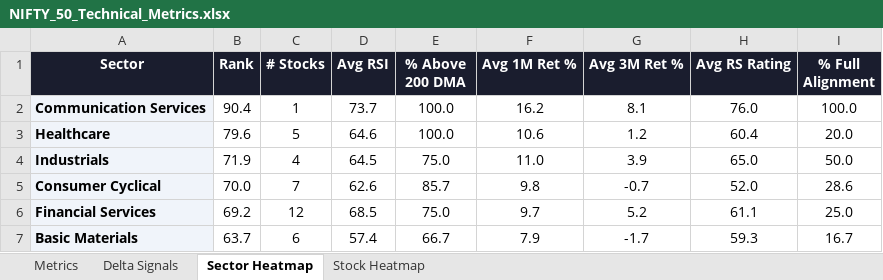
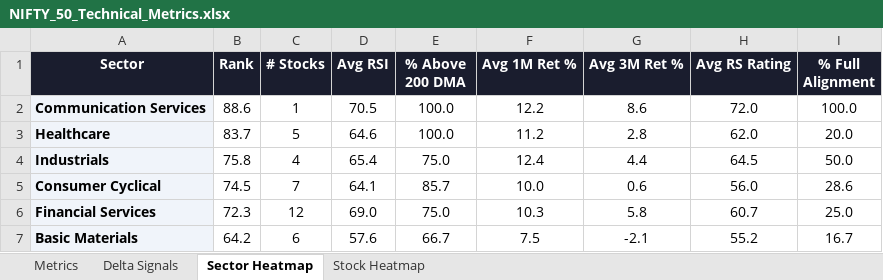
Before and after one commit to RanjitChennai/market-reports, an Excel workbook: NIFTY_50_Technical_Metrics.xlsx, sheet Sector Heatmap, drawn as a sheet; only a part is shown; values as stored, in another font and other column widths than the file's, no borders; conditional formats not drawn; the diff covers the shown part only; the diff names each change by its address in the sheet, - before the commit and + after, or states it on an @@ line.

```diff
--- a/NIFTY_50_Technical_Metrics.xlsx (sheet Sector Heatmap)
+++ b/NIFTY_50_Technical_Metrics.xlsx (sheet Sector Heatmap)
-B2 (Rank): 90.4
+B2 (Rank): 88.6
-D2 (Avg RSI): 73.7
+D2 (Avg RSI): 70.5
-F2 (Avg 1M Ret %): 16.2
+F2 (Avg 1M Ret %): 12.2
-G2 (Avg 3M Ret %): 8.1
+G2 (Avg 3M Ret %): 8.6
-H2 (Avg RS Rating): 76.0
+H2 (Avg RS Rating): 72.0
-B3 (Rank): 79.6
+B3 (Rank): 83.7
-F3 (Avg 1M Ret %): 10.6
+F3 (Avg 1M Ret %): 11.2
-G3 (Avg 3M Ret %): 1.2
+G3 (Avg 3M Ret %): 2.8
-H3 (Avg RS Rating): 60.4
+H3 (Avg RS Rating): 62.0
-B4 (Rank): 71.9
+B4 (Rank): 75.8
-D4 (Avg RSI): 64.5
+D4 (Avg RSI): 65.4
-F4 (Avg 1M Ret %): 11.0
+F4 (Avg 1M Ret %): 12.4
-G4 (Avg 3M Ret %): 3.9
+G4 (Avg 3M Ret %): 4.4
-H4 (Avg RS Rating): 65.0
+H4 (Avg RS Rating): 64.5
-B5 (Rank): 70.0
+B5 (Rank): 74.5
-D5 (Avg RSI): 62.6
+D5 (Avg RSI): 64.1
-F5 (Avg 1M Ret %): 9.8
+F5 (Avg 1M Ret %): 10.0
-G5 (Avg 3M Ret %): -0.7
+G5 (Avg 3M Ret %): 0.6
-H5 (Avg RS Rating): 52.0
+H5 (Avg RS Rating): 56.0
-B6 (Rank): 69.2
+B6 (Rank): 72.3
-D6 (Avg RSI): 68.5
+D6 (Avg RSI): 69.0
-F6 (Avg 1M Ret %): 9.7
+F6 (Avg 1M Ret %): 10.3
-G6 (Avg 3M Ret %): 5.2
+G6 (Avg 3M Ret %): 5.8
-H6 (Avg RS Rating): 61.1
+H6 (Avg RS Rating): 60.7
-B7 (Rank): 63.7
+B7 (Rank): 64.2
-D7 (Avg RSI): 57.4
+D7 (Avg RSI): 57.6
-F7 (Avg 1M Ret %): 7.9
+F7 (Avg 1M Ret %): 7.5
-G7 (Avg 3M Ret %): -1.7
+G7 (Avg 3M Ret %): -2.1
-H7 (Avg RS Rating): 59.3
+H7 (Avg RS Rating): 55.2
```
Also changed, not shown: 23 edited cells elsewhere in this sheet, sheet Delta Signals, sheet Metrics, sheet Stock Heatmap.
